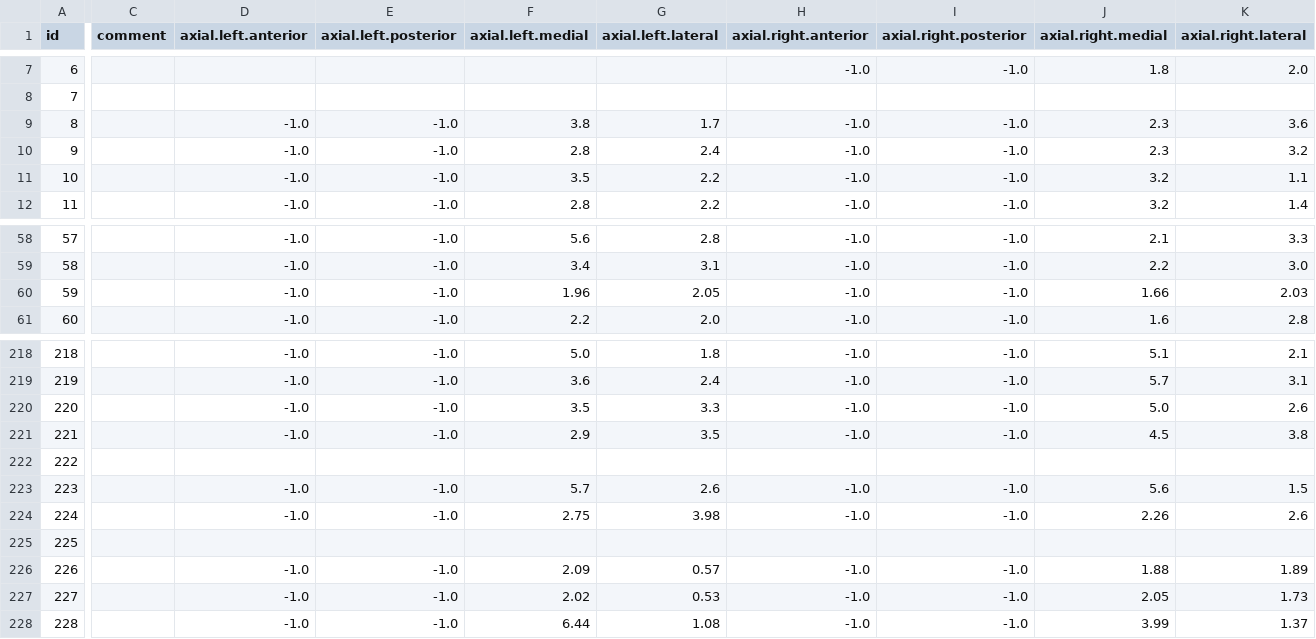
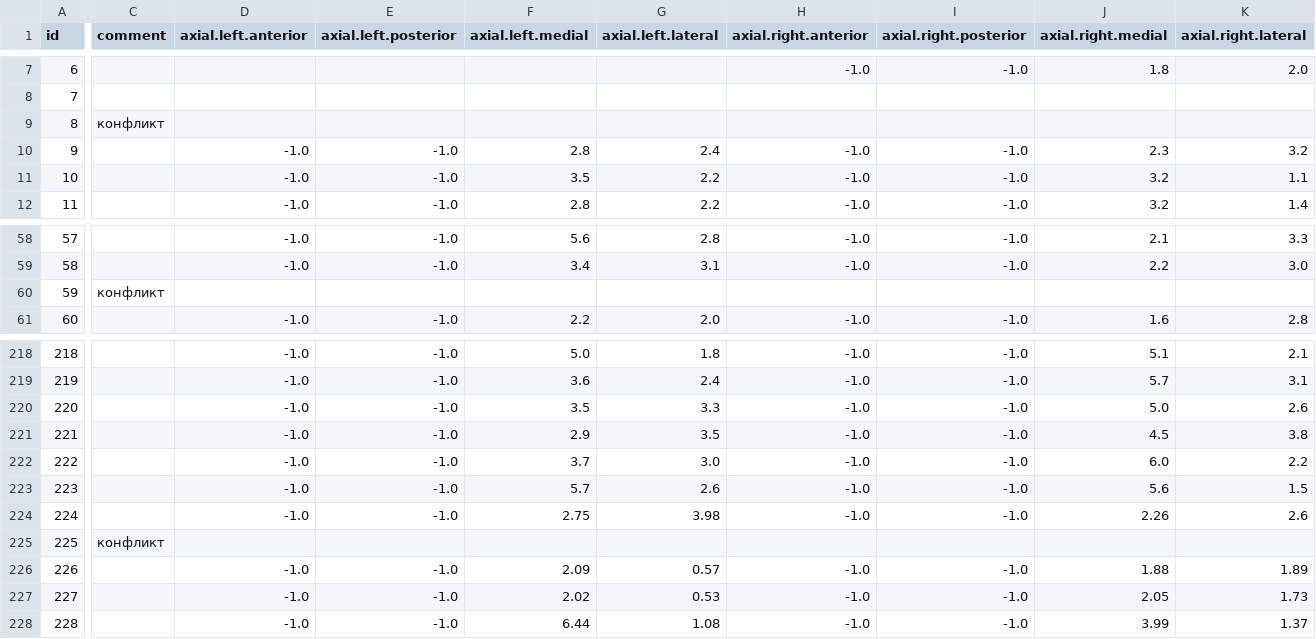
Before and after one commit to 19man72/Pathologies_ArtDental_g, a CSV file: Utkin Dmitry/DF_semifinal.csv, drawn as a sheet; only a part is shown, gaps mark what is left out; the diff covers the shown part only; the diff names each change by its address in the sheet, - before the commit and + after, or states it on an @@ line.

Commit message:
all data collected

```diff
--- a/Utkin Dmitry/DF_semifinal.csv
+++ b/Utkin Dmitry/DF_semifinal.csv
-C9 (comment): (empty)
+C9 (comment): конфликт
-D9 (axial.left.anterior): -1.0
+D9 (axial.left.anterior): (empty)
-E9 (axial.left.posterior): -1.0
+E9 (axial.left.posterior): (empty)
-F9 (axial.left.medial): 3.8
+F9 (axial.left.medial): (empty)
-G9 (axial.left.lateral): 1.7
+G9 (axial.left.lateral): (empty)
-H9 (axial.right.anterior): -1.0
+H9 (axial.right.anterior): (empty)
-I9 (axial.right.posterior): -1.0
+I9 (axial.right.posterior): (empty)
-J9 (axial.right.medial): 2.3
+J9 (axial.right.medial): (empty)
-K9 (axial.right.lateral): 3.6
+K9 (axial.right.lateral): (empty)
-C60 (comment): (empty)
+C60 (comment): конфликт
-D60 (axial.left.anterior): -1.0
+D60 (axial.left.anterior): (empty)
-E60 (axial.left.posterior): -1.0
+E60 (axial.left.posterior): (empty)
-F60 (axial.left.medial): 1.96
+F60 (axial.left.medial): (empty)
-G60 (axial.left.lateral): 2.05
+G60 (axial.left.lateral): (empty)
-H60 (axial.right.anterior): -1.0
+H60 (axial.right.anterior): (empty)
-I60 (axial.right.posterior): -1.0
+I60 (axial.right.posterior): (empty)
-J60 (axial.right.medial): 1.66
+J60 (axial.right.medial): (empty)
-K60 (axial.right.lateral): 2.03
+K60 (axial.right.lateral): (empty)
-D222 (axial.left.anterior): (empty)
+D222 (axial.left.anterior): -1.0
-E222 (axial.left.posterior): (empty)
+E222 (axial.left.posterior): -1.0
-F222 (axial.left.medial): (empty)
+F222 (axial.left.medial): 3.7
-G222 (axial.left.lateral): (empty)
+G222 (axial.left.lateral): 3.0
-H222 (axial.right.anterior): (empty)
+H222 (axial.right.anterior): -1.0
-I222 (axial.right.posterior): (empty)
+I222 (axial.right.posterior): -1.0
-J222 (axial.right.medial): (empty)
+J222 (axial.right.medial): 6.0
-K222 (axial.right.lateral): (empty)
+K222 (axial.right.lateral): 2.2
-C225 (comment): (empty)
+C225 (comment): конфликт
```
Also changed, not shown: 87 edited cells elsewhere in this file, 3 other files.
